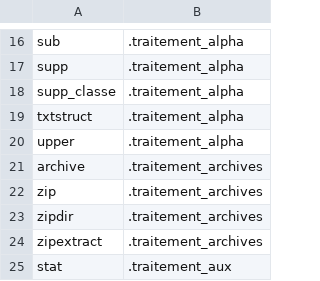
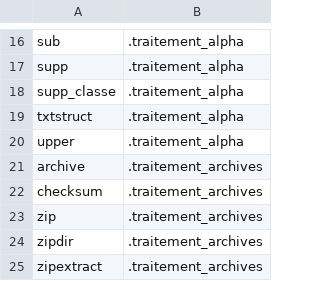
Before and after one commit to service-GCT-EMS/pyetl, a CSV file: pyetl/moteur/fonctions/cache_commandes.csv, drawn as a sheet; only a part is shown, gaps mark what is left out; the shorter side is filled out with more unchanged rows; the diff names each change by its address in the sheet, - before the commit and + after, or states it on an @@ line.

```diff
--- a/pyetl/moteur/fonctions/cache_commandes.csv
+++ b/pyetl/moteur/fonctions/cache_commandes.csv
+row 22: checksum | .traitement_archives
```
Also changed, not shown: pyetl/moteur/fonctions/commandes_internes.csv, 42 other files.
